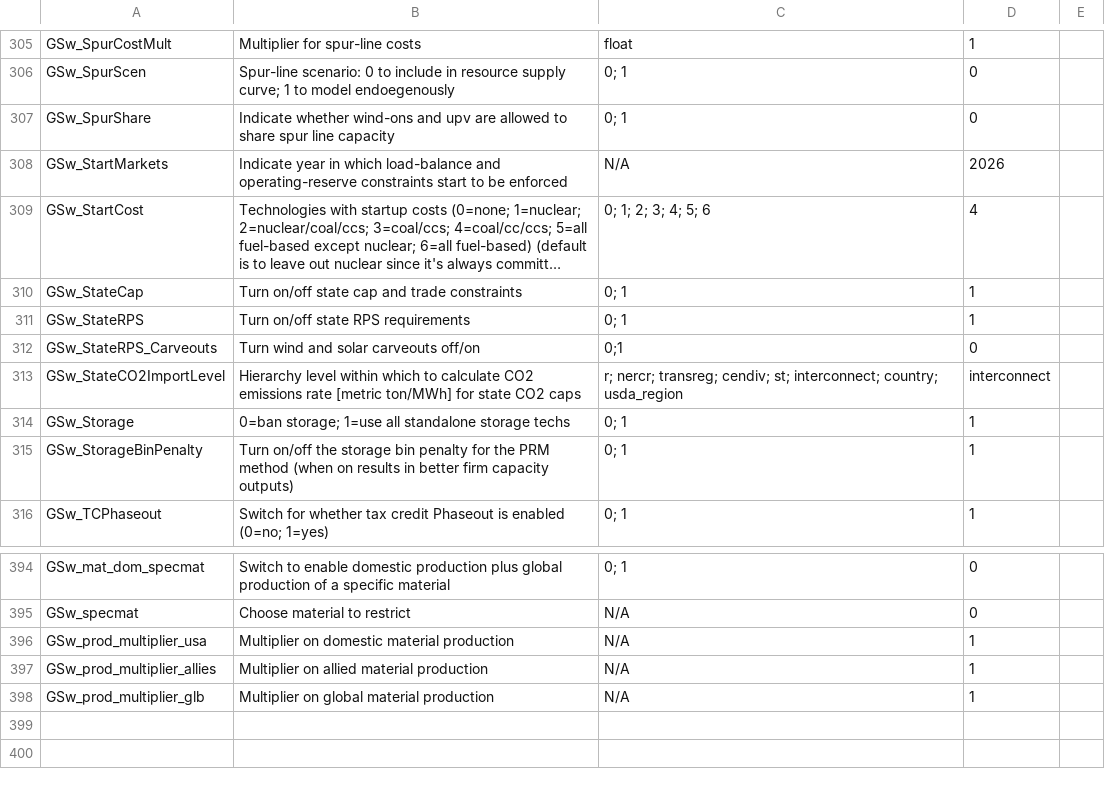
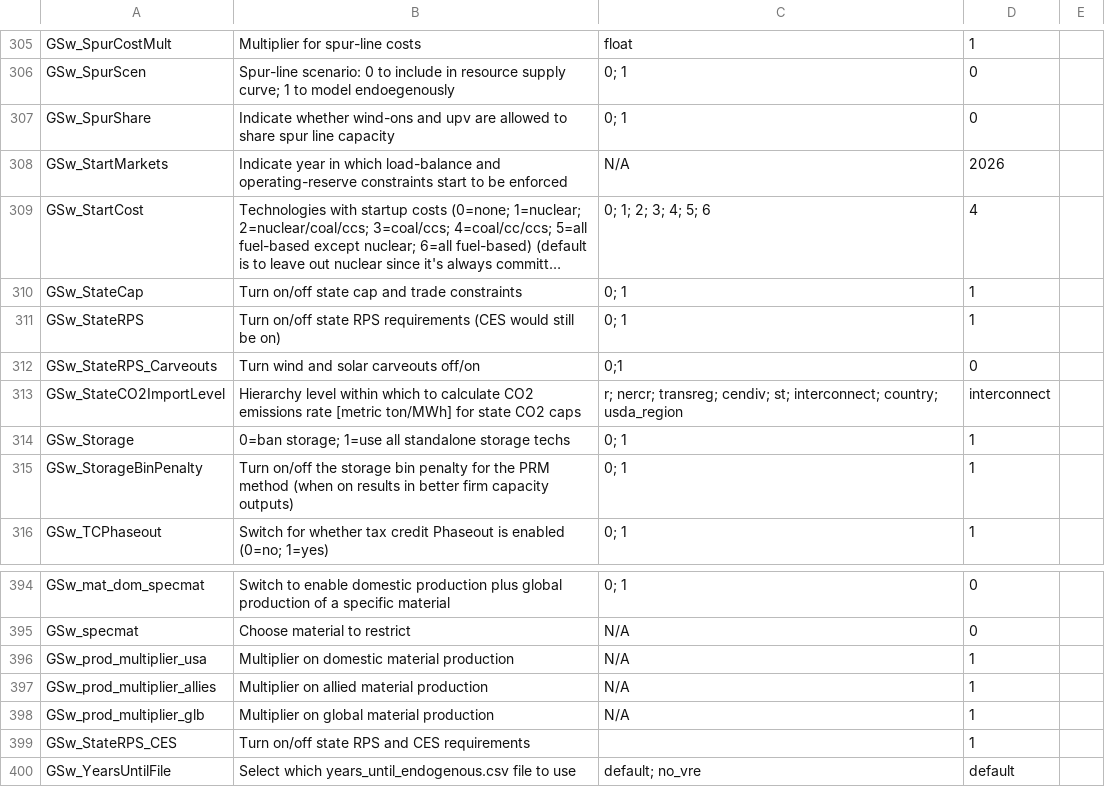
Before and after one commit to ajsbergman/ReEDS, a CSV file: cases.csv, drawn as a sheet; only a part is shown, gaps mark what is left out; long unchanged cells end in …; the diff names each change by its address in the sheet, - before the commit and + after, or states it on an @@ line.

```diff
--- a/cases.csv
+++ b/cases.csv
-B311: …RPS requirements
+B311: …RPS requirements (CES would still be on)
+row 399: GSw_StateRPS_CES | Turn on/off state RPS and CES requirements |  | 1
+row 400: GSw_YearsUntilFile | Select which years_until_endogenous.csv file to use | default; no_vre | default
```
Also changed, not shown: 9 other files.
